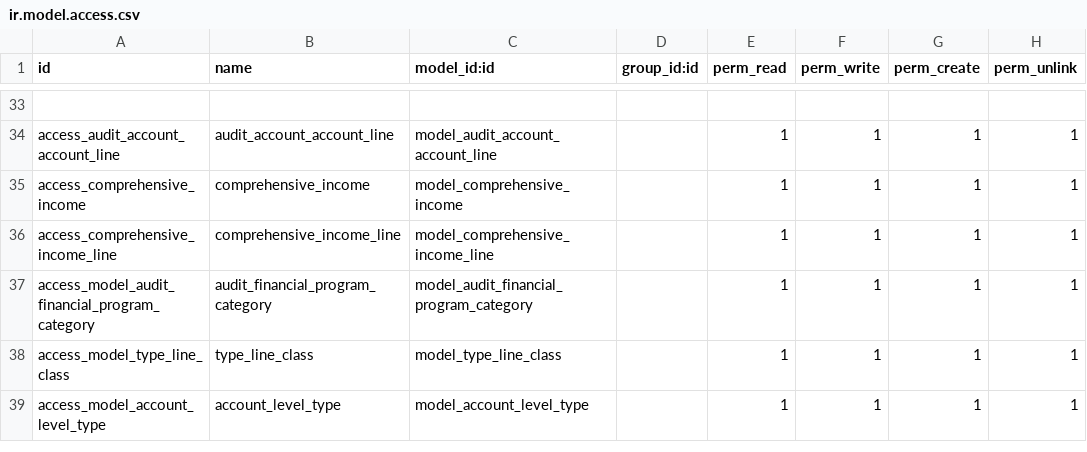
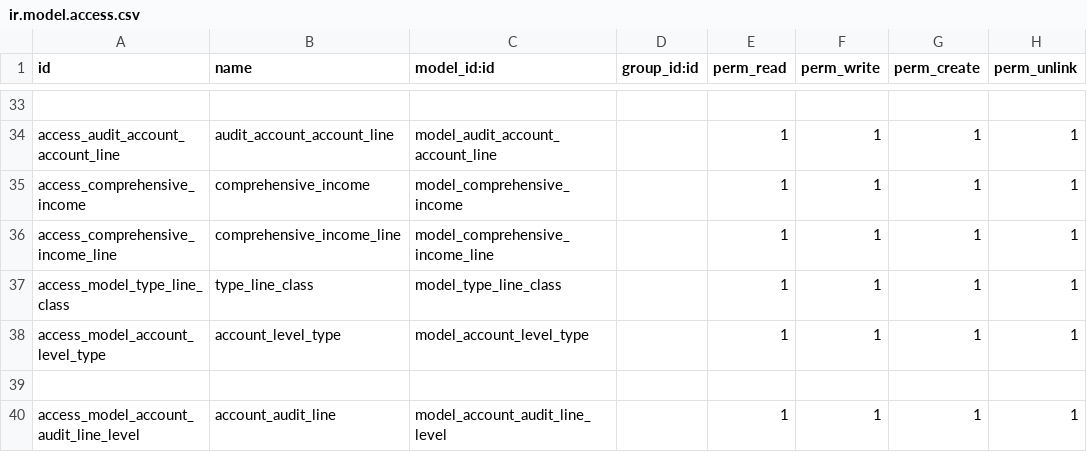
Before and after one commit to basherdawod/Tanweer, a CSV file: audit_management/security/ir.model.access.csv, drawn as a sheet; only a part is shown, gaps mark what is left out.

```diff
--- a/audit_management/security/ir.model.access.csv
+++ b/audit_management/security/ir.model.access.csv
@@ -36,4 +36,5 @@ access_comprehensive_income,comprehensive_income,model_comprehensive_income,,1,1
 access_comprehensive_income_line,comprehensive_income_line,model_comprehensive_income_line,,1,1,1,1
-access_model_audit_financial_program_category,audit_financial_program_category,model_audit_financial_program_category,,1,1,1,1
 access_model_type_line_class,type_line_class,model_type_line_class,,1,1,1,1
 access_model_account_level_type,account_level_type,model_account_level_type,,1,1,1,1
+
+access_model_account_audit_line_level,account_audit_line,model_account_audit_line_level,,1,1,1,1
```
Also changed, not shown: 8 other files.
